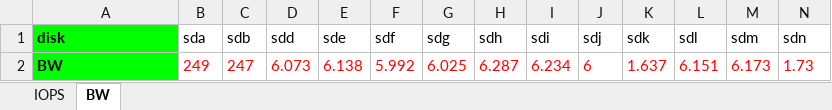
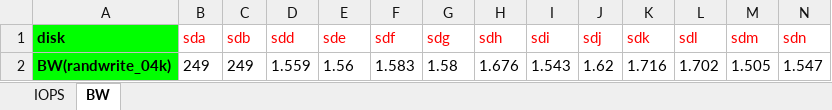
Before and after one commit to imklever/workspace, an Excel workbook: fio/format/xlsx/performance.xlsx, sheet BW, drawn as a sheet; values as stored, in another font and other column widths than the file's, no borders; charts and pictures not drawn; removed rows and columns are numbered as before the commit, all else as after; the diff names each change by its address in the sheet, - before the commit and + after, or states it on an @@ line.

```diff
--- a/fio/format/xlsx/performance.xlsx (sheet BW)
+++ b/fio/format/xlsx/performance.xlsx (sheet BW)
-B1:N1 text colour: black
+B1:N1 text colour: #FF0000
-row 2: BW | 249 | 247 | 6.073 | 6.138 | 5.992 | 6.025 | 6.287 | 6.234 | 6 | 1.637 | 6.151 | 6.173 | 1.73
+row 2: BW(randwrite_04k) | 249 | 249 | 1.559 | 1.56 | 1.583 | 1.58 | 1.676 | 1.543 | 1.62 | 1.716 | 1.702 | 1.505 | 1.547
```
Also changed, not shown: sheet IOPS, charts or pictures, 4 other files.
